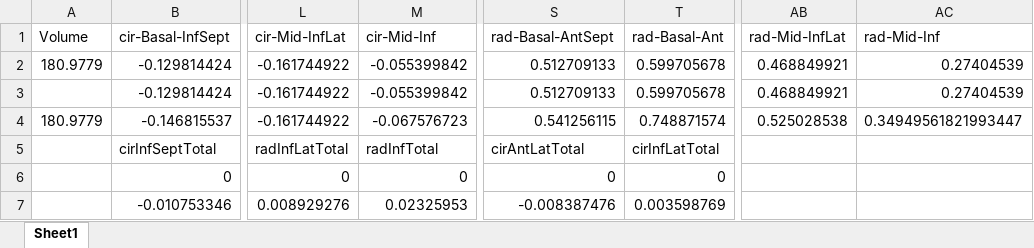
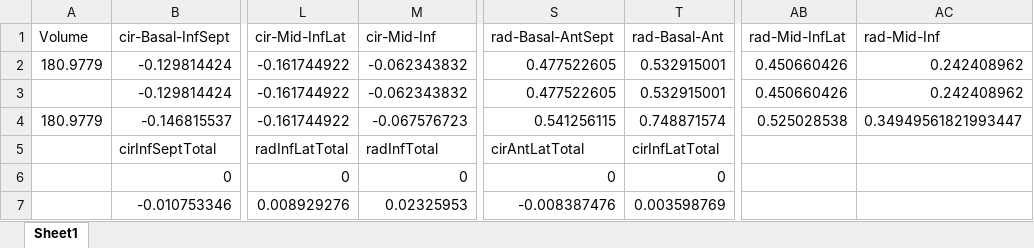
Before and after one commit to Aether-Ren/Multioutput_FixedG_GP, an Excel workbook: RealCase/RealCase_tmp.xlsx, sheet Sheet1, drawn as a sheet; only a part is shown, gaps mark what is left out; values as stored, in another font and other column widths than the file's, no borders; the diff names each change by its address in the sheet, - before the commit and + after, or states it on an @@ line.

```diff
--- a/RealCase/RealCase_tmp.xlsx (sheet Sheet1)
+++ b/RealCase/RealCase_tmp.xlsx (sheet Sheet1)
-M2:M3 (cir-Mid-Inf): -0.055399842
+M2:M3 (cir-Mid-Inf): -0.062343832
-S2:S3 (rad-Basal-AntSept): 0.512709133
+S2:S3 (rad-Basal-AntSept): 0.477522605
-T2:T3 (rad-Basal-Ant): 0.599705678
+T2:T3 (rad-Basal-Ant): 0.532915001
-AB2:AB3 (rad-Mid-InfLat): 0.468849921
+AB2:AB3 (rad-Mid-InfLat): 0.450660426
-AC2:AC3 (rad-Mid-Inf): 0.27404539
+AC2:AC3 (rad-Mid-Inf): 0.242408962
```
Also changed, not shown: 4 other files.
